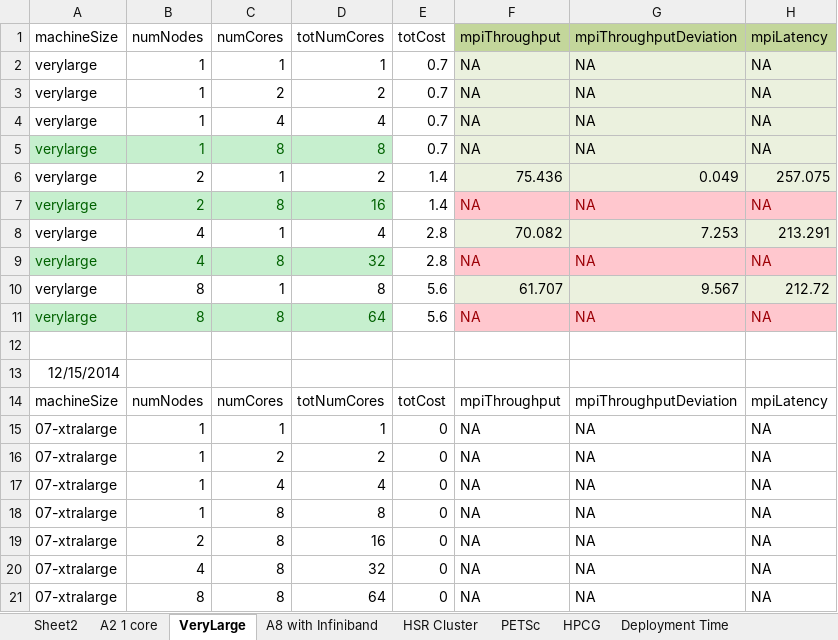
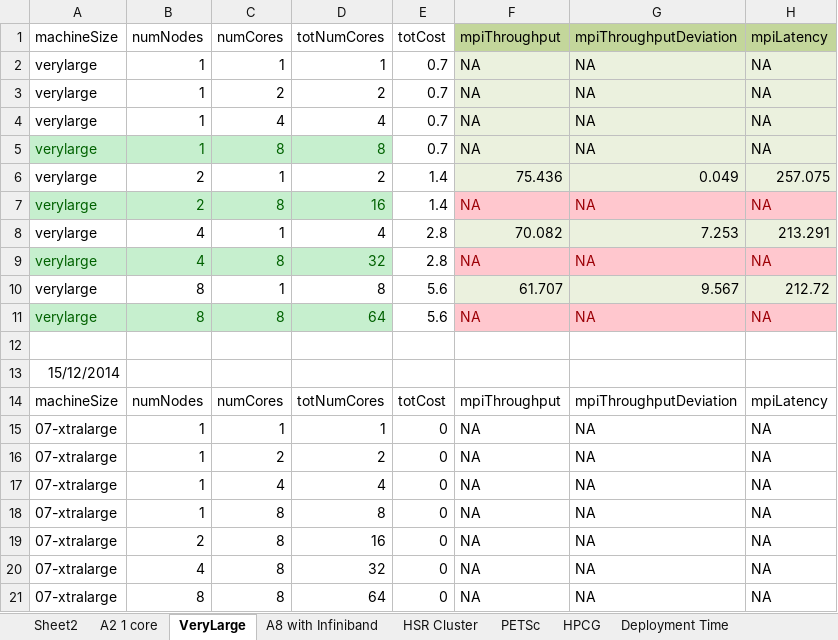
Before and after one commit to michaelpantic/SimplyHPC, an Excel workbook: doc/results/petsc/allDataCombined.xlsx, sheet VeryLarge, drawn as a sheet; only a part is shown; values as stored, in another font and other column widths than the file's, no borders; the diff names each change by its address in the sheet, - before the commit and + after, or states it on an @@ line.

```diff
--- a/doc/results/petsc/allDataCombined.xlsx (sheet VeryLarge)
+++ b/doc/results/petsc/allDataCombined.xlsx (sheet VeryLarge)
-A13 (machineSize): 12/15/2014
+A13 (machineSize): 15/12/2014
```
Also changed, not shown: sheet Deployment Time (breakdown), sheet A8 with Infiniband, charts or pictures, 1 other file.
